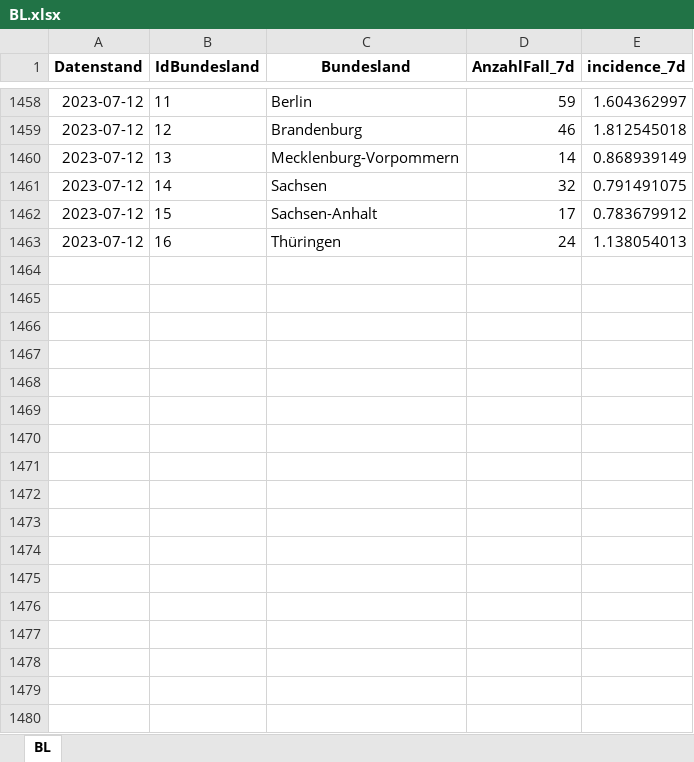
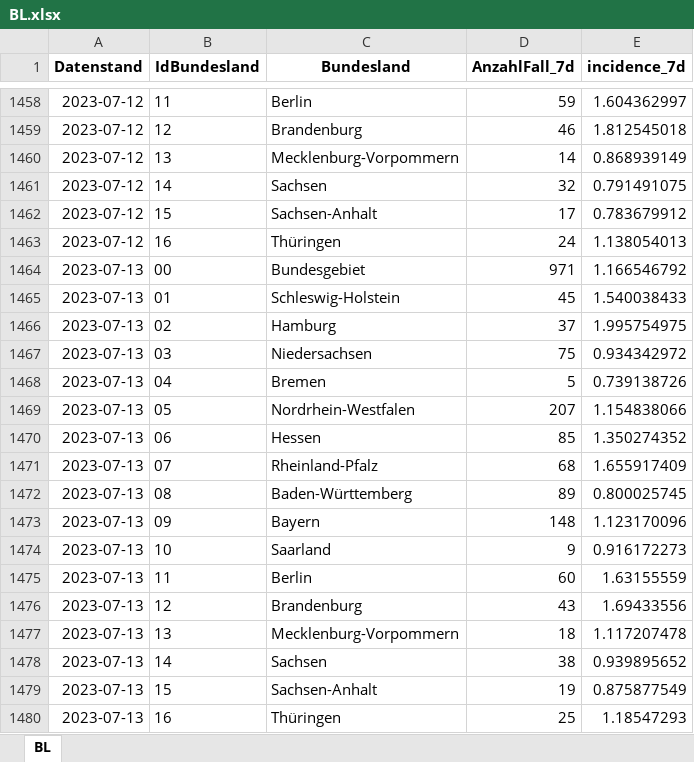
Before and after one commit to Rubber1Duck/RD_RKI_COVID19_DATA, an Excel workbook: dataStore/frozen-incidence/BL.xlsx, sheet BL, drawn as a sheet; only a part is shown, gaps mark what is left out; values as stored, in another font and other column widths than the file's, no borders; the diff names each change by its address in the sheet, - before the commit and + after, or states it on an @@ line.

```diff
--- a/dataStore/frozen-incidence/BL.xlsx (sheet BL)
+++ b/dataStore/frozen-incidence/BL.xlsx (sheet BL)
+row 1464: 2023-07-13 | 00 | Bundesgebiet | 971 | 1.166546792
+row 1465: 2023-07-13 | 01 | Schleswig-Holstein | 45 | 1.540038433
+row 1466: 2023-07-13 | 02 | Hamburg | 37 | 1.995754975
+row 1467: 2023-07-13 | 03 | Niedersachsen | 75 | 0.934342972
+row 1468: 2023-07-13 | 04 | Bremen | 5 | 0.739138726
+row 1469: 2023-07-13 | 05 | Nordrhein-Westfalen | 207 | 1.154838066
+row 1470: 2023-07-13 | 06 | Hessen | 85 | 1.350274352
+row 1471: 2023-07-13 | 07 | Rheinland-Pfalz | 68 | 1.655917409
+row 1472: 2023-07-13 | 08 | Baden-Württemberg | 89 | 0.800025745
+row 1473: 2023-07-13 | 09 | Bayern | 148 | 1.123170096
+row 1474: 2023-07-13 | 10 | Saarland | 9 | 0.916172273
+row 1475: 2023-07-13 | 11 | Berlin | 60 | 1.63155559
+row 1476: 2023-07-13 | 12 | Brandenburg | 43 | 1.69433556
+row 1477: 2023-07-13 | 13 | Mecklenburg-Vorpommern | 18 | 1.117207478
+row 1478: 2023-07-13 | 14 | Sachsen | 38 | 0.939895652
+row 1479: 2023-07-13 | 15 | Sachsen-Anhalt | 19 | 0.875877549
+row 1480: 2023-07-13 | 16 | Thüringen | 25 | 1.18547293
```
Also changed, not shown: 18 other files.
